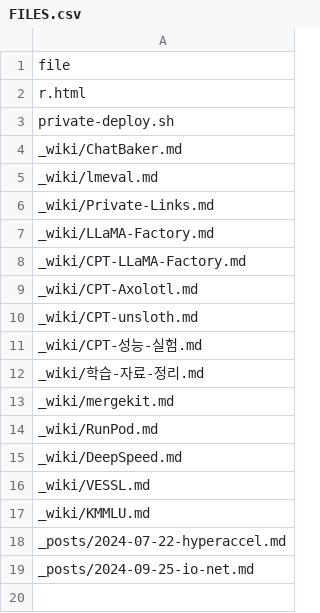
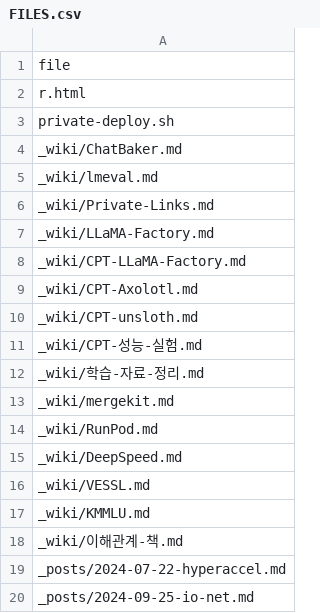
Before and after one commit to likejazz/likejazz.github.io, a CSV file: _data/FILES.csv, drawn as a sheet; the diff names each change by its address in the sheet, - before the commit and + after, or states it on an @@ line.

```diff
--- a/_data/FILES.csv
+++ b/_data/FILES.csv
+row 18: _wiki/이해관계-책.md
```
Also changed, not shown: 7 other files.
